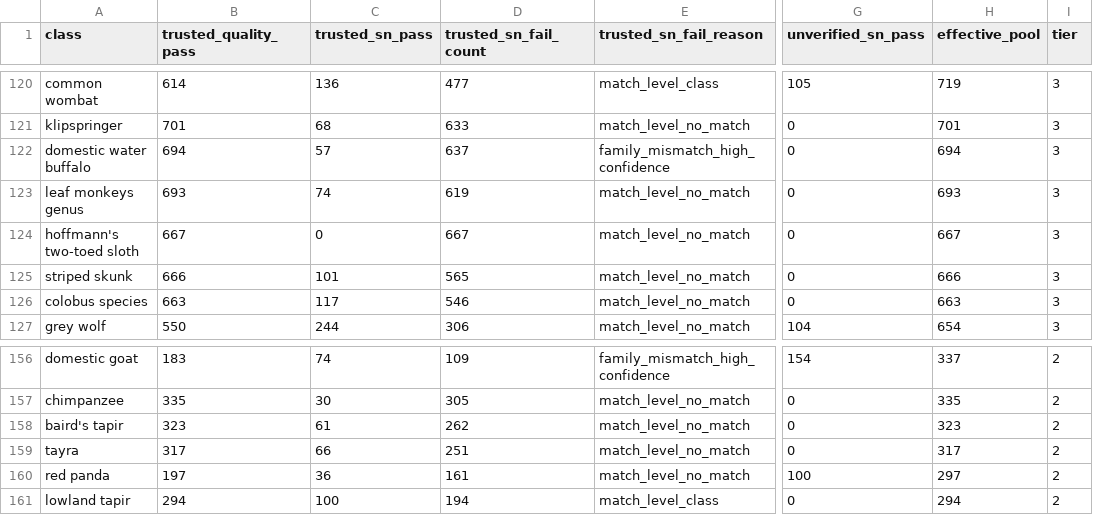
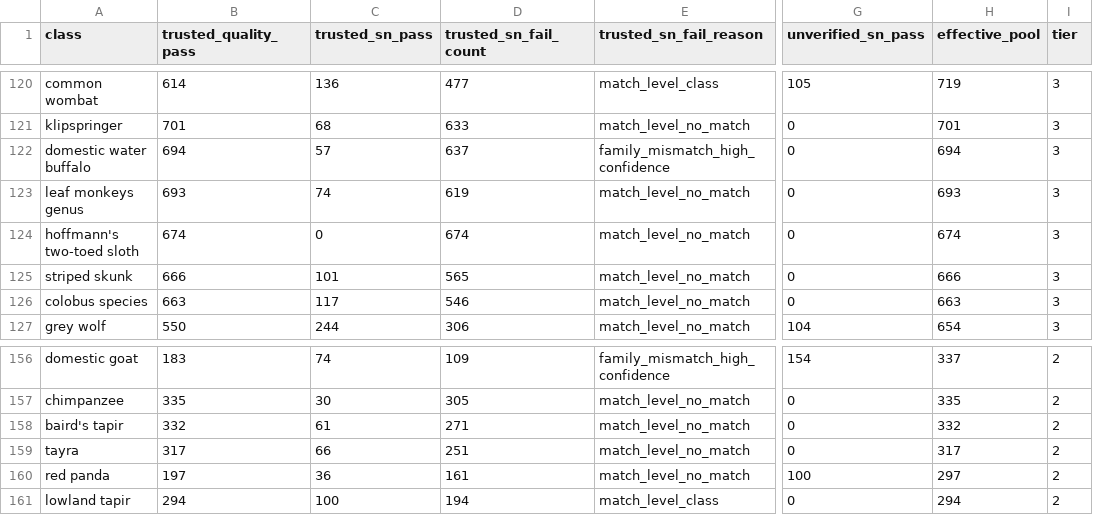
Before and after one commit to SimonHedrich/Master-Thesis, a CSV file: reports/class_distribution.csv, drawn as a sheet; only a part is shown, gaps mark what is left out; the diff covers the shown part only; the diff names each change by its address in the sheet, - before the commit and + after, or states it on an @@ line.

```diff
--- a/reports/class_distribution.csv
+++ b/reports/class_distribution.csv
-B124 (trusted_quality_pass): 667
+B124 (trusted_quality_pass): 674
-D124 (trusted_sn_fail_count): 667
+D124 (trusted_sn_fail_count): 674
-H124 (effective_pool): 667
+H124 (effective_pool): 674
-B158 (trusted_quality_pass): 323
+B158 (trusted_quality_pass): 332
-D158 (trusted_sn_fail_count): 262
+D158 (trusted_sn_fail_count): 271
-H158 (effective_pool): 323
+H158 (effective_pool): 332
```
Also changed, not shown: 1 added row, 7 removed rows and 10 edited cells elsewhere in this file, reports/class_distribution_reviewed.csv, 19 other files.
